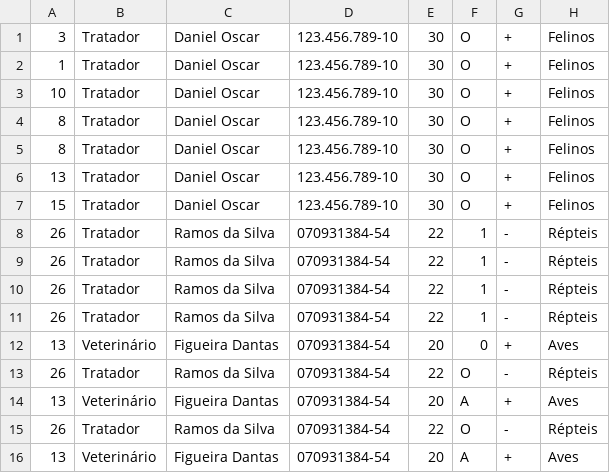
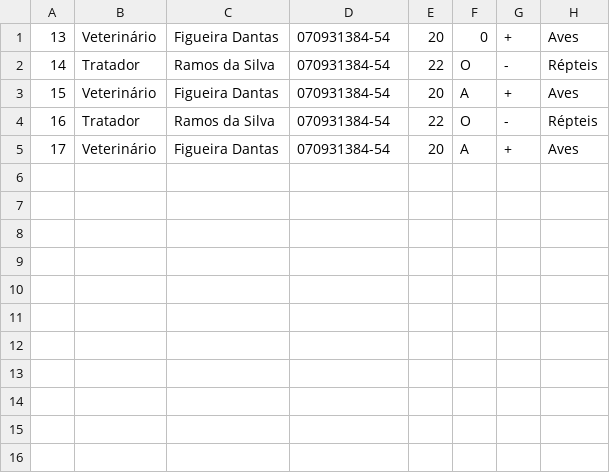
Before and after one commit to Ailtss/Projeto, a CSV file: data/funcionarios.csv, drawn as a sheet.

```diff
--- a/data/funcionarios.csv
+++ b/data/funcionarios.csv
@@ -1,16 +1,5 @@
-3;Tratador;Daniel Oscar;123.456.789-10;30;O;+;Felinos
-1;Tratador;Daniel Oscar;123.456.789-10;30;O;+;Felinos
-10;Tratador;Daniel Oscar;123.456.789-10;30;O;+;Felinos
-8;Tratador;Daniel Oscar;123.456.789-10;30;O;+;Felinos
-8;Tratador;Daniel Oscar;123.456.789-10;30;O;+;Felinos
-13;Tratador;Daniel Oscar;123.456.789-10;30;O;+;Felinos
-15;Tratador;Daniel Oscar;123.456.789-10;30;O;+;Felinos
-26;Tratador;Ramos da Silva;070931384-54;22;1;-;Répteis
-26;Tratador;Ramos da Silva;070931384-54;22;1;-;Répteis
-26;Tratador;Ramos da Silva;070931384-54;22;1;-;Répteis
-26;Tratador;Ramos da Silva;070931384-54;22;1;-;Répteis
 13;Veterinário;Figueira Dantas;070931384-54;20;0;+;Aves
-26;Tratador;Ramos da Silva;070931384-54;22;O;-;Répteis
-13;Veterinário;Figueira Dantas;070931384-54;20;A;+;Aves
-26;Tratador;Ramos da Silva;070931384-54;22;O;-;Répteis
-13;Veterinário;Figueira Dantas;070931384-54;20;A;+;Aves
+14;Tratador;Ramos da Silva;070931384-54;22;O;-;Répteis
+15;Veterinário;Figueira Dantas;070931384-54;20;A;+;Aves
+16;Tratador;Ramos da Silva;070931384-54;22;O;-;Répteis
+17;Veterinário;Figueira Dantas;070931384-54;20;A;+;Aves
```
Also changed, not shown: 3 other files.
